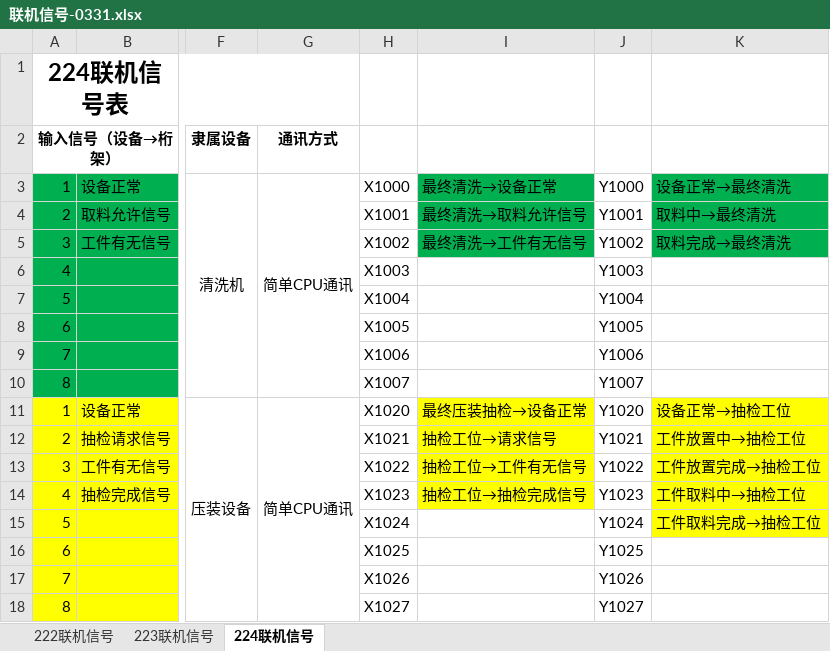
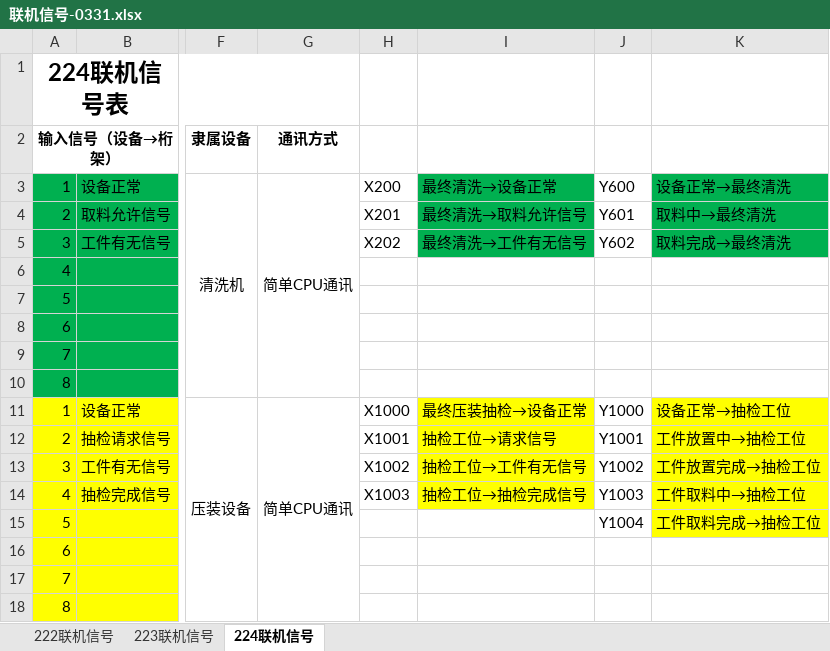
Before and after one commit to Big-fish-and-Begonia/PLC-mitsubishielectric, an Excel workbook: 联机信号-0331.xlsx, sheet 224联机信号, drawn as a sheet; only a part is shown, gaps mark what is left out; values as stored, in another font and other column widths than the file's, no borders; the diff covers the shown part only; the diff names each change by its address in the sheet, - before the commit and + after, or states it on an @@ line.

```diff
--- a/联机信号-0331.xlsx (sheet 224联机信号)
+++ b/联机信号-0331.xlsx (sheet 224联机信号)
-H3: X1000
+H3: X200
-J3: Y1000
+J3: Y600
-H4: X1001
+H4: X201
-J4: Y1001
+J4: Y601
-H5: X1002
+H5: X202
-J5: Y1002
+J5: Y602
-H6: X1003
+H6: (empty)
-J6: Y1003
+J6: (empty)
-H7: X1004
+H7: (empty)
-J7: Y1004
+J7: (empty)
-H8: X1005
+H8: (empty)
-J8: Y1005
+J8: (empty)
-H9: X1006
+H9: (empty)
-J9: Y1006
+J9: (empty)
-H10: X1007
+H10: (empty)
-J10: Y1007
+J10: (empty)
-H11: X1020
+H11: X1000
-J11: Y1020
+J11: Y1000
-H12: X1021
+H12: X1001
-J12: Y1021
+J12: Y1001
-H13: X1022
+H13: X1002
-J13: Y1022
+J13: Y1002
-H14: X1023
+H14: X1003
-J14: Y1023
+J14: Y1003
-H15: X1024
+H15: (empty)
-J15: Y1024
+J15: Y1004
-H16: X1025
+H16: (empty)
-J16: Y1025
+J16: (empty)
-H17: X1026
+H17: (empty)
-J17: Y1026
+J17: (empty)
-H18: X1027
+H18: (empty)
-J18: Y1027
+J18: (empty)
```
Also changed, not shown: other rows of this sheet, sheet 222联机信号, 通用表格(2).xlsx, 8 other files.
